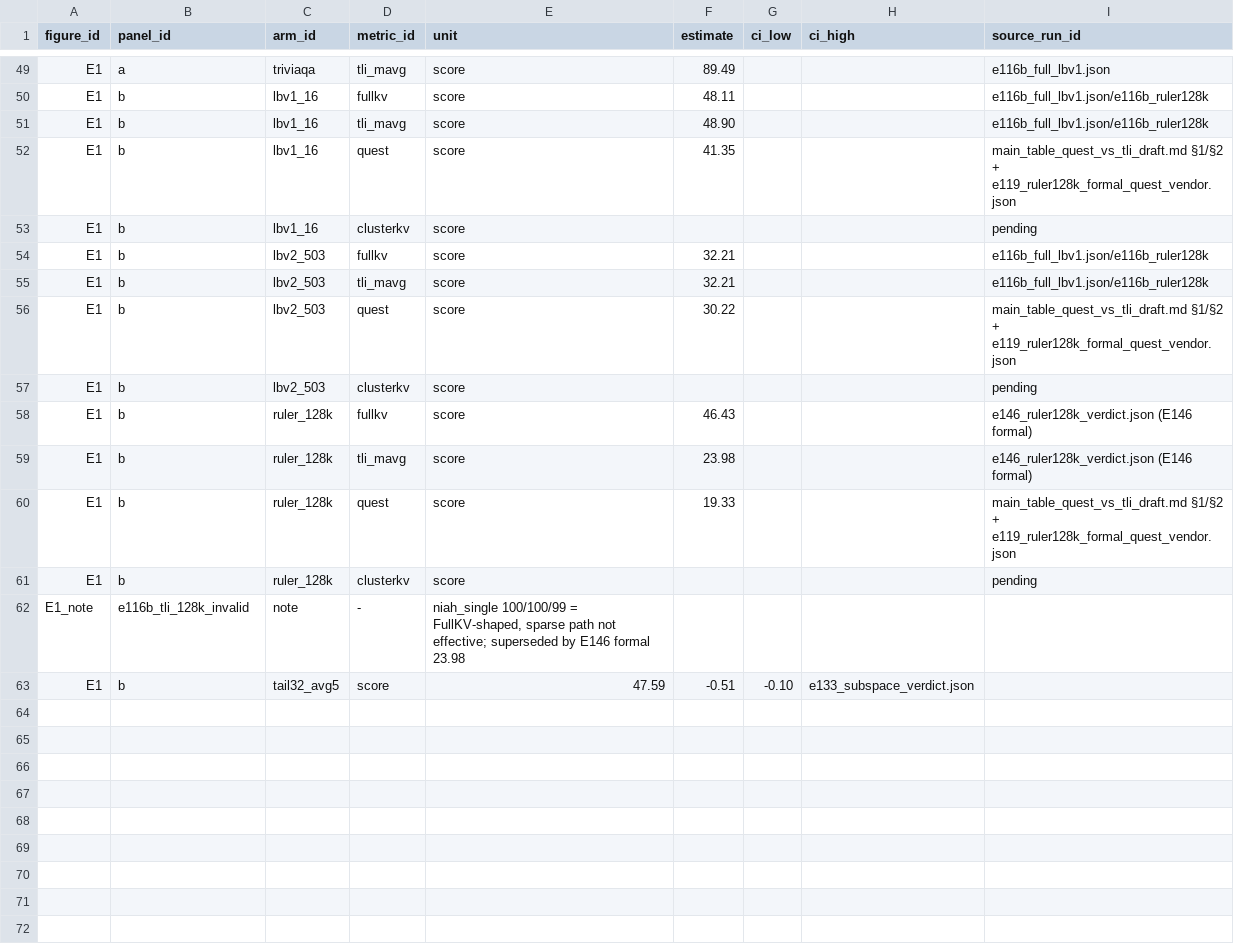
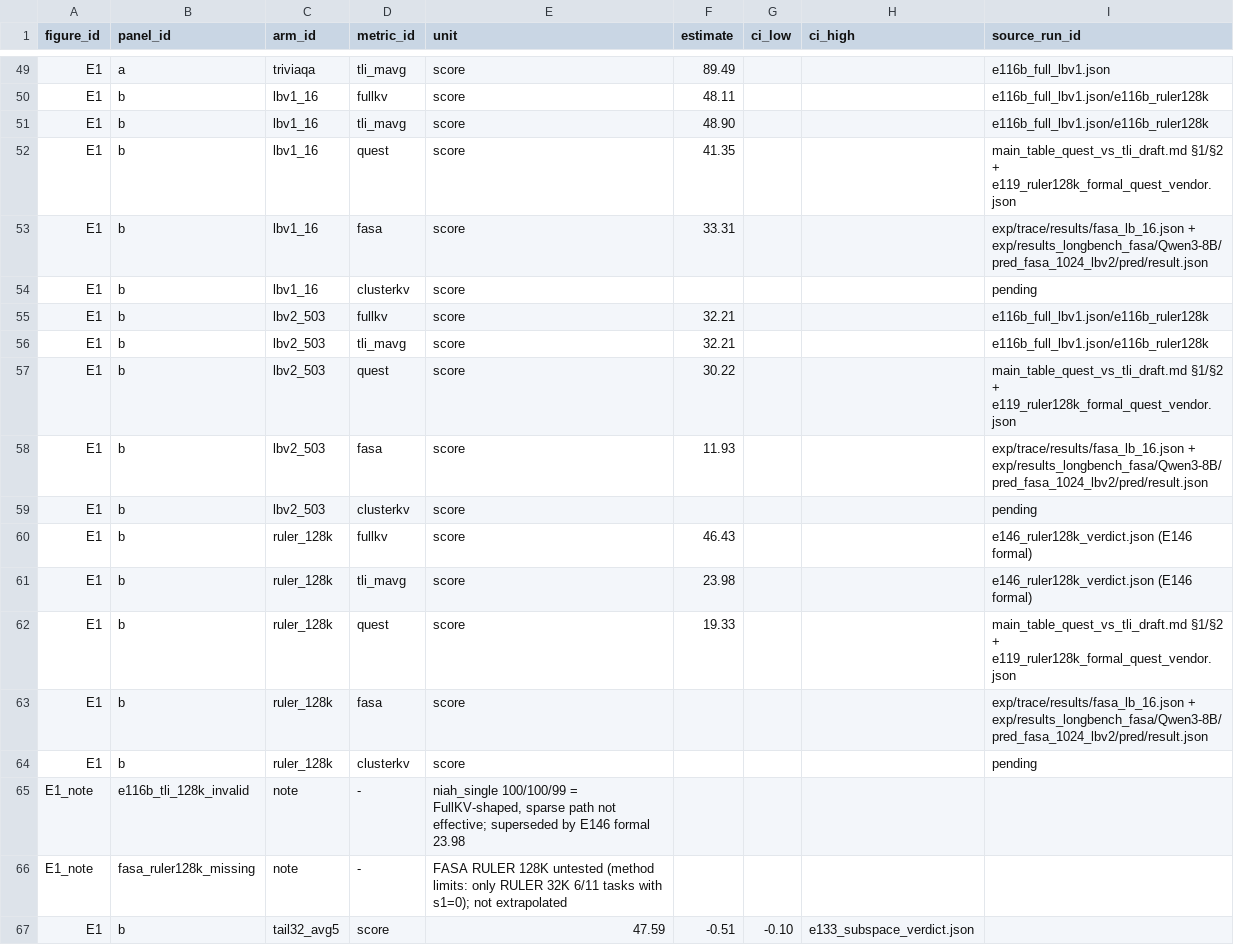
Before and after one commit to Chosen-David/two-level-attention, a TSV file: agent_doc/guide/paper_figs/figs/E1_quality_figure_data.tsv, drawn as a sheet; only a part is shown, gaps mark what is left out; the diff names each change by its address in the sheet, - before the commit and + after, or states it on an @@ line.

```diff
--- a/agent_doc/guide/paper_figs/figs/E1_quality_figure_data.tsv
+++ b/agent_doc/guide/paper_figs/figs/E1_quality_figure_data.tsv
+row 53: E1 | b | lbv1_16 | fasa | score | 33.31 |  |  | exp/trace/results/fasa_lb_16.json + exp/results_longbench_fasa/Qwen3-8B/pred_fasa_1024_lbv2/pred/result.json
+row 58: E1 | b | lbv2_503 | fasa | score | 11.93 |  |  | exp/trace/results/fasa_lb_16.json + exp/results_longbench_fasa/Qwen3-8B/pred_fasa_1024_lbv2/pred/result.json
+row 63: E1 | b | ruler_128k | fasa | score |  |  |  | exp/trace/results/fasa_lb_16.json + exp/results_longbench_fasa/Qwen3-8B/pred_fasa_1024_lbv2/pred/result.json
+row 66: E1_note | fasa_ruler128k_missing | note | - | FASA RULER 128K untested (method limits: only RULER 32K 6/11 tasks with s1=0); not extrapolated
```
Also changed, not shown: 8 other files.
